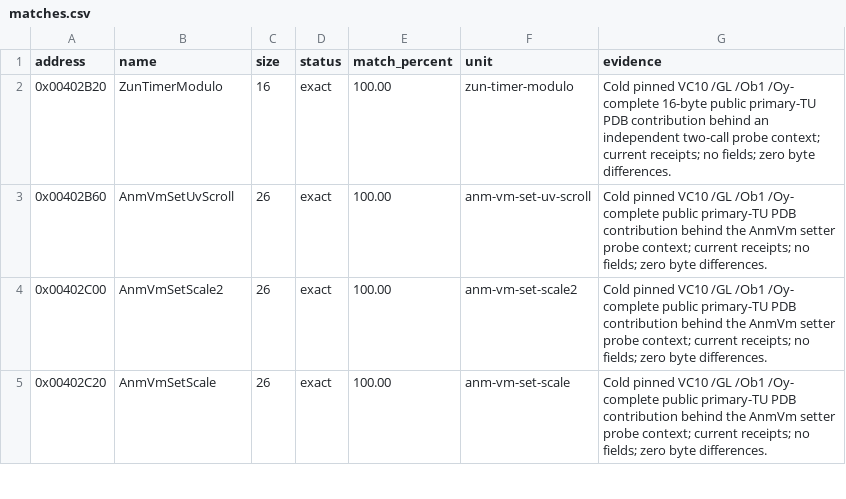
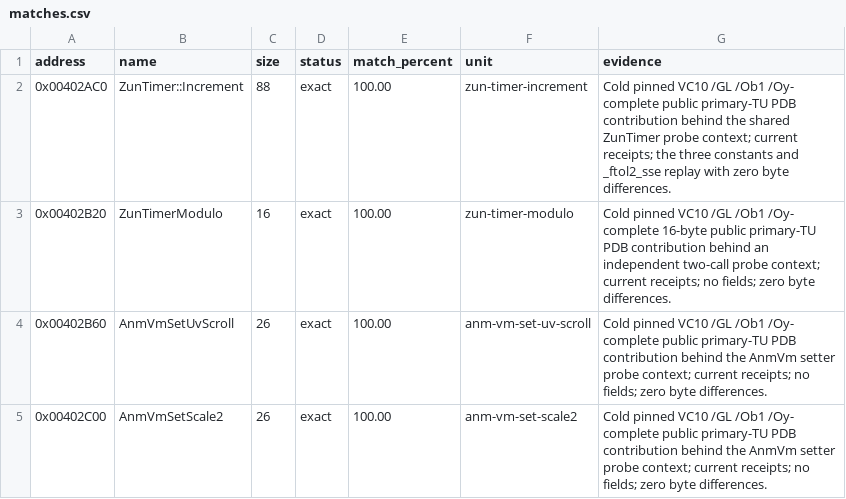
Before and after one commit to N0zoM1z0/th128, a CSV file: config/matches.csv, drawn as a sheet; only a part is shown; the shorter side is filled out with more unchanged rows; the diff names each change by its address in the sheet, - before the commit and + after, or states it on an @@ line.

```diff
--- a/config/matches.csv
+++ b/config/matches.csv
+row 2: 0x00402AC0 | ZunTimer::Increment | 88 | exact | 100.00 | zun-timer-increment | Cold pinned VC10 /GL /Ob1 /Oy- complete public primary-TU PDB contribution behind the shared ZunTimer probe context; current receipts; the three constants and _ftol2_sse replay with zero byte differences.
```
Also changed, not shown: config/function-boundaries.csv, config/implemented.csv, 10 other files.
